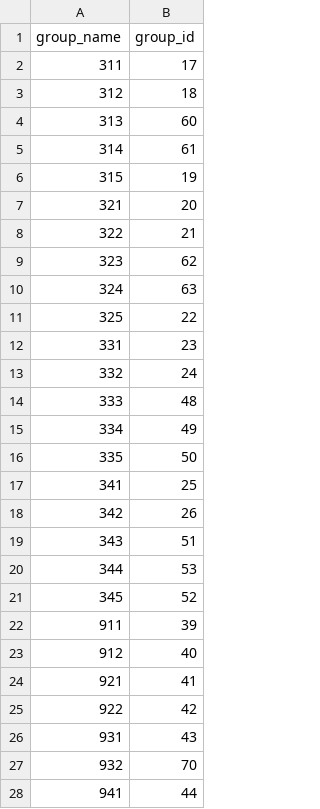
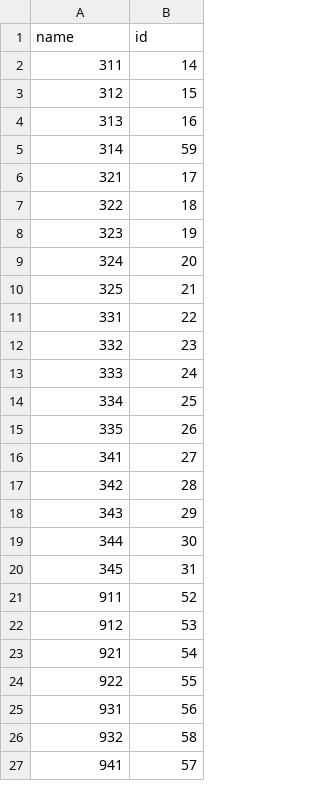
Before and after one commit to madeinheaven91/black-turtle-api, a CSV file: data/groups.csv, drawn as a sheet; only a part is shown; the diff covers the shown part only.

Commit message:
updated dataset due to website change

```diff
--- a/data/groups.csv
+++ b/data/groups.csv
@@ -1,28 +1,27 @@
-group_name,group_id
-311,17
-312,18
-313,60
-314,61
-315,19
-321,20
-322,21
-323,62
-324,63
-325,22
-331,23
-332,24
-333,48
-334,49
-335,50
-341,25
-342,26
-343,51
-344,53
-345,52
-911,39
-912,40
-921,41
-922,42
-931,43
-932,70
-941,44
+name,id
+311,14
+312,15
+313,16
+314,59
+321,17
+322,18
+323,19
+324,20
+325,21
+331,22
+332,23
+333,24
+334,25
+335,26
+341,27
+342,28
+343,29
+344,30
+345,31
+911,52
+912,53
+921,54
+922,55
+931,56
+932,58
+941,57
```
Also changed, not shown: 4 removed rows and 32 edited cells elsewhere in this file, 4 other files.
